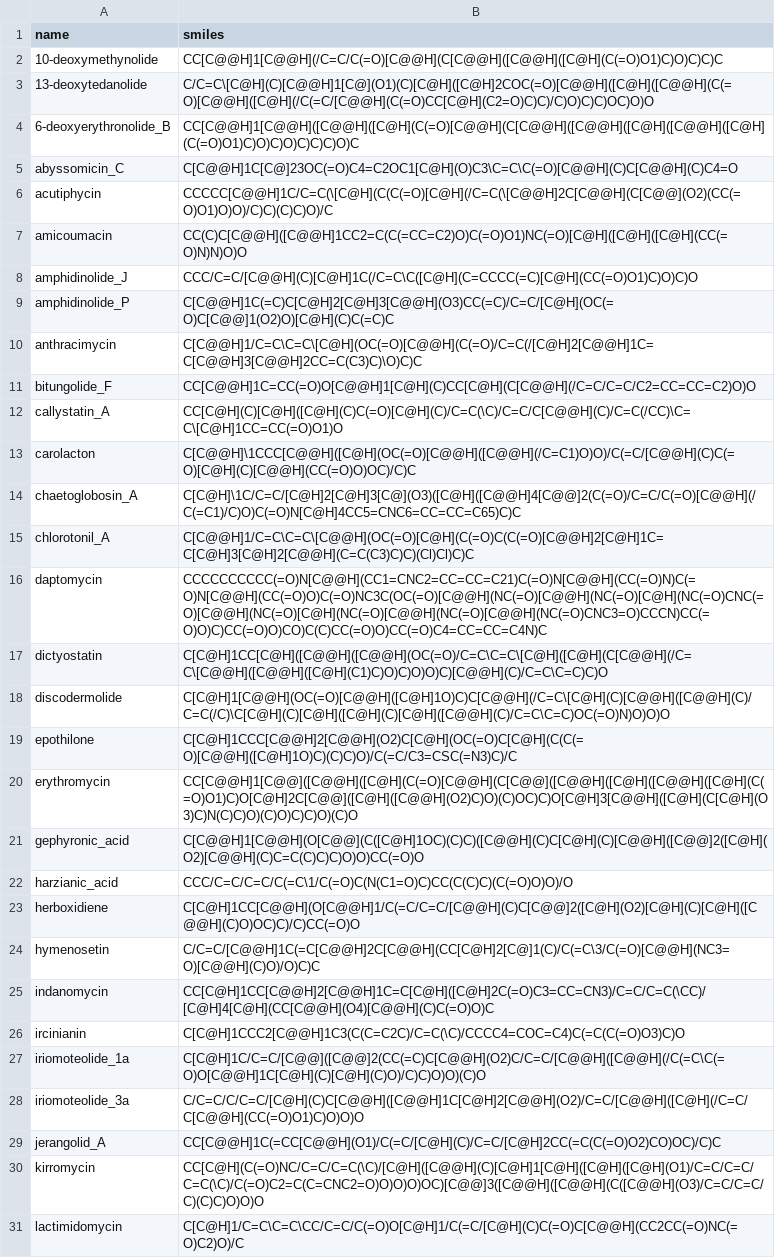
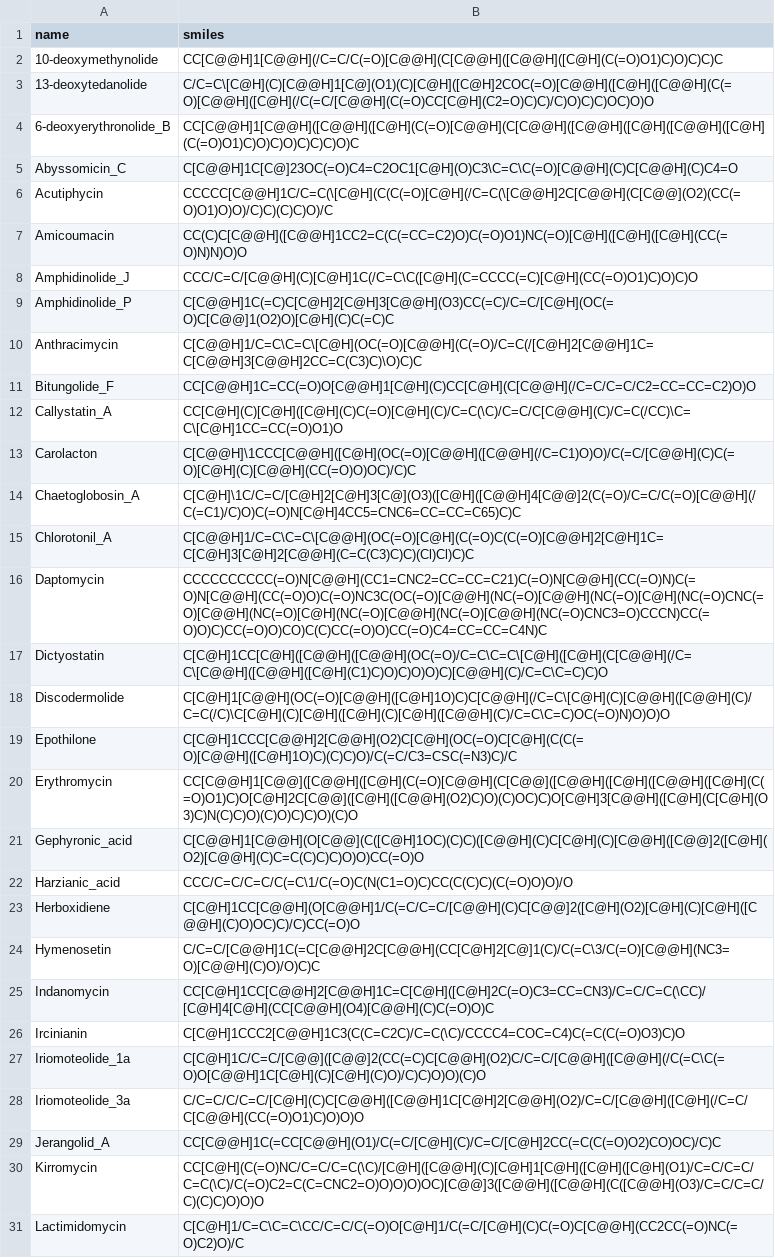
Before and after one commit to moltools/RetroMol_depr, a CSV file: data/input/sample.csv, drawn as a sheet; only a part is shown; the diff covers the shown part only; the diff names each change by its address in the sheet, - before the commit and + after, or states it on an @@ line.

```diff
--- a/data/input/sample.csv
+++ b/data/input/sample.csv
-A5 (name): abyssomicin_C
+A5 (name): Abyssomicin_C
-A6 (name): acutiphycin
+A6 (name): Acutiphycin
-A7 (name): amicoumacin
+A7 (name): Amicoumacin
-A8 (name): amphidinolide_J
+A8 (name): Amphidinolide_J
-A9 (name): amphidinolide_P
+A9 (name): Amphidinolide_P
-A10 (name): anthracimycin
+A10 (name): Anthracimycin
-A11 (name): bitungolide_F
+A11 (name): Bitungolide_F
-A12 (name): callystatin_A
+A12 (name): Callystatin_A
-A13 (name): carolacton
+A13 (name): Carolacton
-A14 (name): chaetoglobosin_A
+A14 (name): Chaetoglobosin_A
-A15 (name): chlorotonil_A
+A15 (name): Chlorotonil_A
-A16 (name): daptomycin
+A16 (name): Daptomycin
-A17 (name): dictyostatin
+A17 (name): Dictyostatin
-A18 (name): discodermolide
+A18 (name): Discodermolide
-A19 (name): epothilone
+A19 (name): Epothilone
-A20 (name): erythromycin
+A20 (name): Erythromycin
-A21 (name): gephyronic_acid
+A21 (name): Gephyronic_acid
-A22 (name): harzianic_acid
+A22 (name): Harzianic_acid
-A23 (name): herboxidiene
+A23 (name): Herboxidiene
-A24 (name): hymenosetin
+A24 (name): Hymenosetin
-A25 (name): indanomycin
+A25 (name): Indanomycin
-A26 (name): ircinianin
+A26 (name): Ircinianin
-A27 (name): iriomoteolide_1a
+A27 (name): Iriomoteolide_1a
-A28 (name): iriomoteolide_3a
+A28 (name): Iriomoteolide_3a
-A29 (name): jerangolid_A
+A29 (name): Jerangolid_A
-A30 (name): kirromycin
+A30 (name): Kirromycin
-A31 (name): lactimidomycin
+A31 (name): Lactimidomycin
```
Also changed, not shown: 25 edited cells elsewhere in this file, 2 other files.
